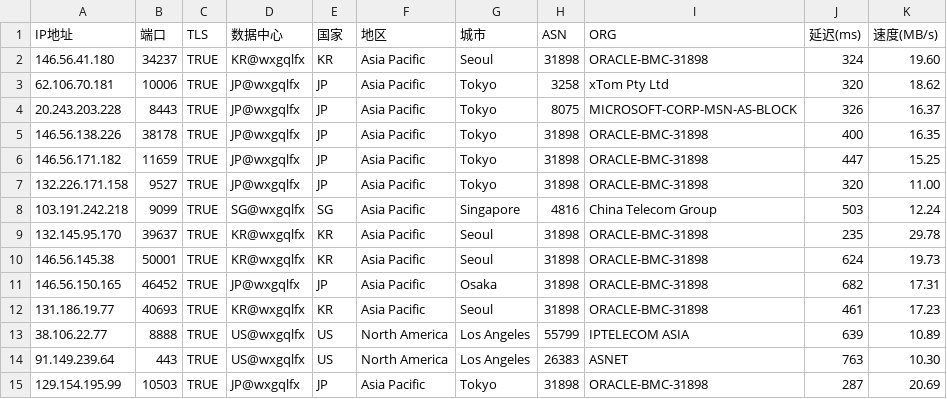
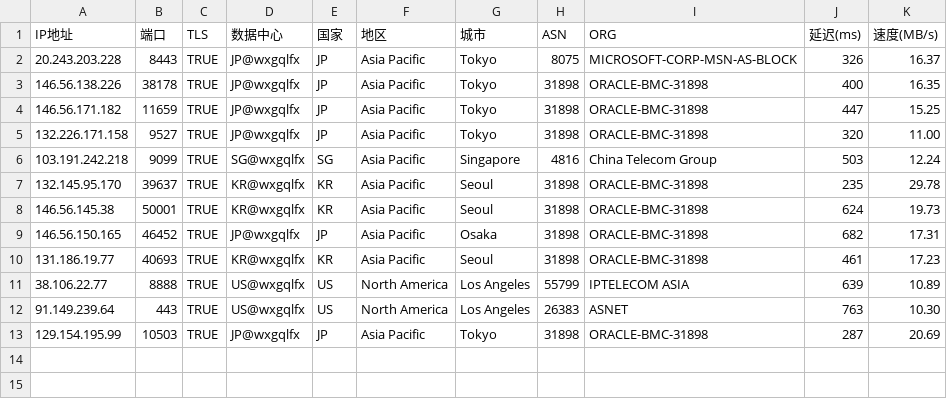
Before and after one commit to wentao883/TG-wxgqlfx_ZBDW, a CSV file: bpyx.csv, drawn as a sheet; the diff names each change by its address in the sheet, - before the commit and + after, or states it on an @@ line.

Commit message:
Update bpyx.csv

```diff
--- a/bpyx.csv
+++ b/bpyx.csv
-row 2: 146.56.41.180 | 34237 | TRUE | KR@wxgqlfx | KR | Asia Pacific | Seoul | 31898 | ORACLE-BMC-31898 | 324 | 19.60
-row 3: 62.106.70.181 | 10006 | TRUE | JP@wxgqlfx | JP | Asia Pacific | Tokyo | 3258 | xTom Pty Ltd | 320 | 18.62
```
